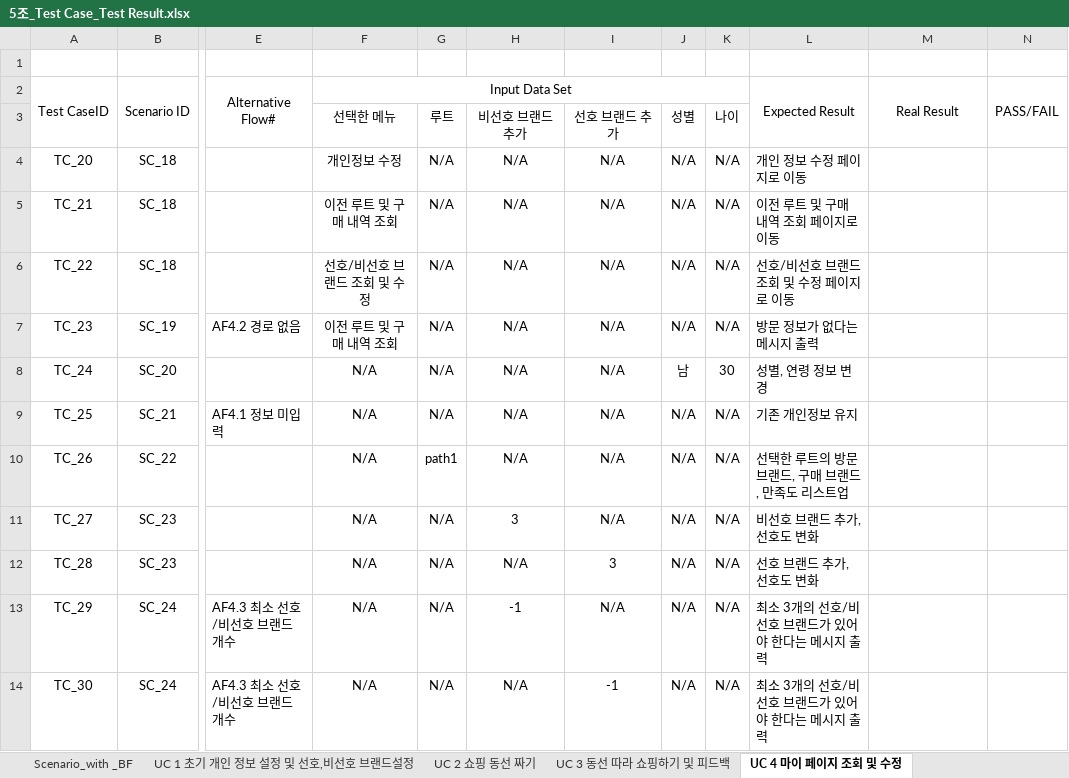
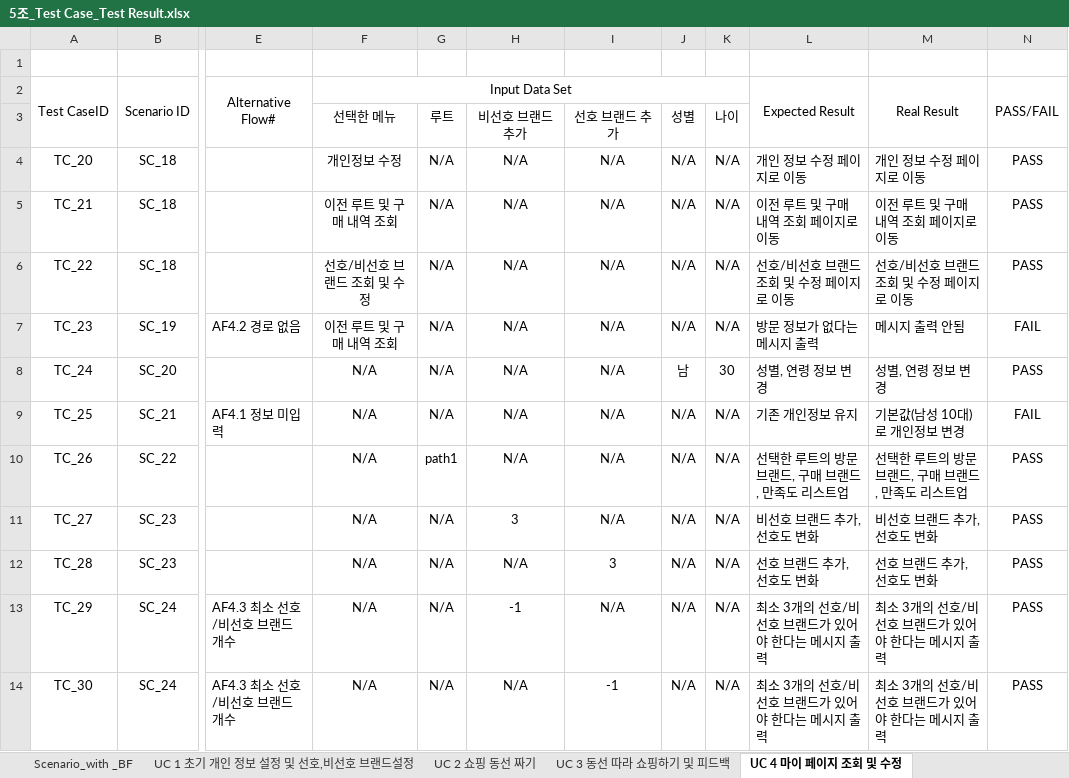
Before and after one commit to majung2/pumasi, an Excel workbook: 최종 산출물/5조_Test Case_Test Result.xlsx, sheet UC 4 마이 페이지 조회 및 수정, drawn as a sheet; only a part is shown, gaps mark what is left out; values as stored, in another font and other column widths than the file's, no borders; the diff names each change by its address in the sheet, - before the commit and + after, or states it on an @@ line.

```diff
--- a/최종 산출물/5조_Test Case_Test Result.xlsx (sheet UC 4 마이 페이지 조회 및 수정)
+++ b/최종 산출물/5조_Test Case_Test Result.xlsx (sheet UC 4 마이 페이지 조회 및 수정)
-M4 (Real Result): (empty)
+M4 (Real Result): 개인 정보 수정 페이지로 이동
-N4:N6 (PASS/FAIL): (empty)
+N4:N6 (PASS/FAIL): PASS
-M5 (Real Result): (empty)
+M5 (Real Result): 이전 루트 및 구매 내역 조회 페이지로 이동
-M6 (Real Result): (empty)
+M6 (Real Result): 선호/비선호 브랜드 조회 및 수정 페이지로 이동
-M7 (Real Result): (empty)
+M7 (Real Result): 메시지 출력 안됨
-N7 (PASS/FAIL): (empty)
+N7 (PASS/FAIL): FAIL
-M8 (Real Result): (empty)
+M8 (Real Result): 성별, 연령 정보 변경
-N8 (PASS/FAIL): (empty)
+N8 (PASS/FAIL): PASS
-M9 (Real Result): (empty)
+M9 (Real Result): 기본값(남성 10대)로 개인정보 변경
-N9 (PASS/FAIL): (empty)
+N9 (PASS/FAIL): FAIL
-M10 (Real Result): (empty)
+M10 (Real Result): 선택한 루트의 방문 브랜드, 구매 브랜드, 만족도 리스트업
-N10:N14 (PASS/FAIL): (empty)
+N10:N14 (PASS/FAIL): PASS
-M11 (Real Result): (empty)
+M11 (Real Result): 비선호 브랜드 추가, 선호도 변화
-M12 (Real Result): (empty)
+M12 (Real Result): 선호 브랜드 추가, 선호도 변화
-M13:M14 (Real Result): (empty)
+M13:M14 (Real Result): 최소 3개의 선호/비선호 브랜드가 있어야 한다는 메시지 출력
```
Also changed, not shown: sheet UC 3 동선 따라 쇼핑하기 및 피드백, sheet UC 2 쇼핑 동선 짜기, sheet UC 1 초기 개인 정보 설정 및 선호,비선호 브랜드설정, 5 other files.
